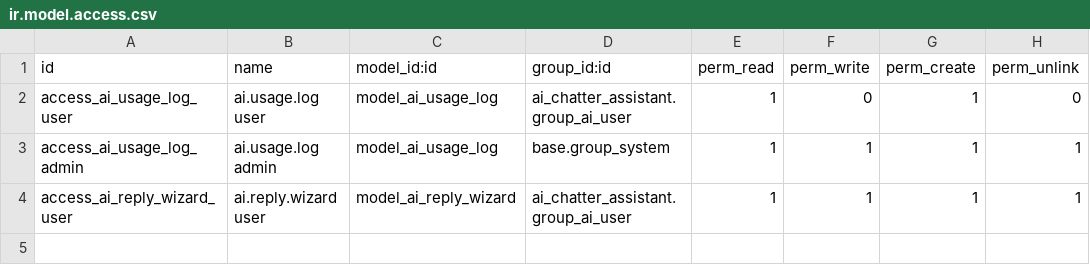
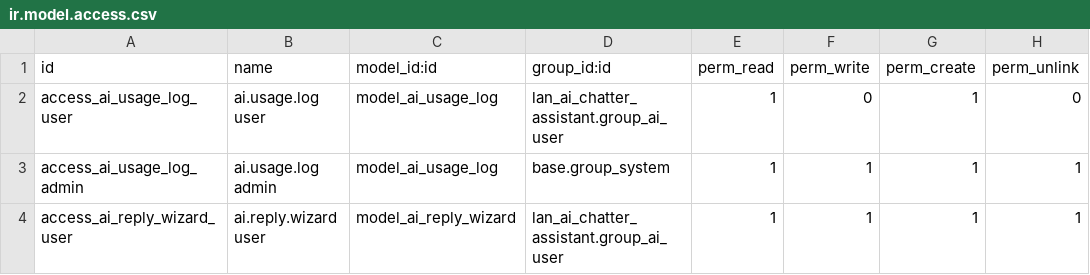
Before and after one commit to Livinarias/ai_chatter_assistant, a CSV file: lan_ai_chatter_assistant/security/ir.model.access.csv, drawn as a sheet.

Commit message:
feat: add CONTRIBUTING guidelines and finalize lan_ai_chatter_assistant technical name

```diff
--- a/lan_ai_chatter_assistant/security/ir.model.access.csv
+++ b/lan_ai_chatter_assistant/security/ir.model.access.csv
@@ -1,4 +1,4 @@
 id,name,model_id:id,group_id:id,perm_read,perm_write,perm_create,perm_unlink
-access_ai_usage_log_user,ai.usage.log user,model_ai_usage_log,ai_chatter_assistant.group_ai_user,1,0,1,0
+access_ai_usage_log_user,ai.usage.log user,model_ai_usage_log,lan_ai_chatter_assistant.group_ai_user,1,0,1,0
 access_ai_usage_log_admin,ai.usage.log admin,model_ai_usage_log,base.group_system,1,1,1,1
-access_ai_reply_wizard_user,ai.reply.wizard user,model_ai_reply_wizard,ai_chatter_assistant.group_ai_user,1,1,1,1
+access_ai_reply_wizard_user,ai.reply.wizard user,model_ai_reply_wizard,lan_ai_chatter_assistant.group_ai_user,1,1,1,1
```
Also changed, not shown: 18 other files.
